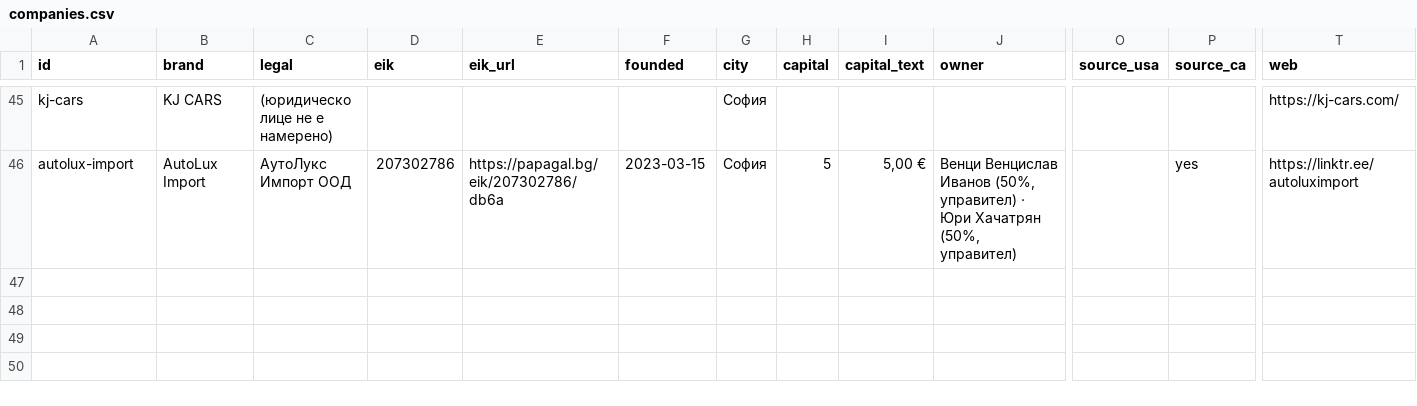
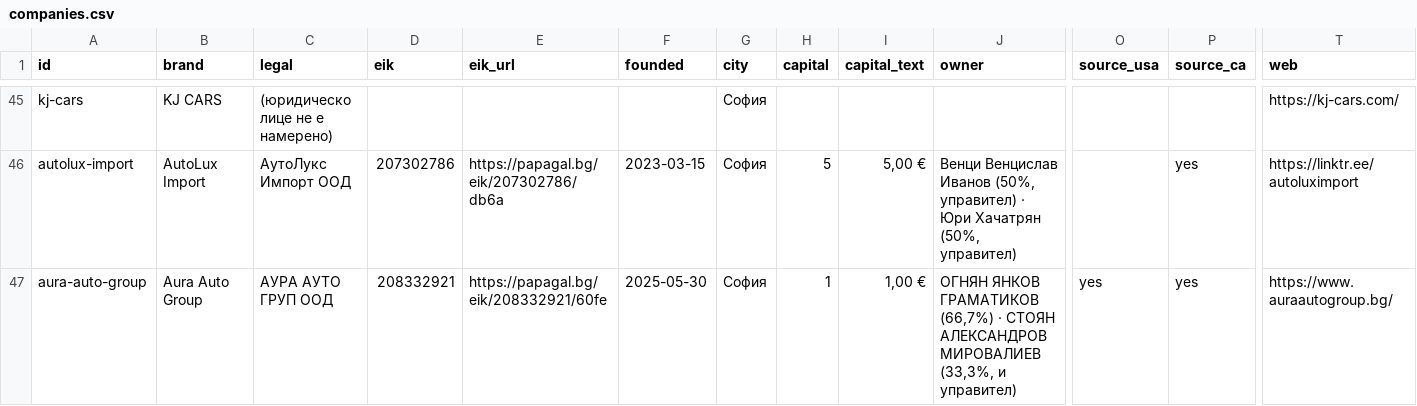
Before and after one commit to dobrinov/kolaotamerika, a CSV file: companies.csv, drawn as a sheet; only a part is shown, gaps mark what is left out; rows hold the shown columns only; the diff names each change by its address in the sheet, - before the commit and + after, or states it on an @@ line.

```diff
--- a/companies.csv
+++ b/companies.csv
+row 47: aura-auto-group | Aura Auto Group | АУРА АУТО ГРУП ООД | 208332921 | https://papagal.bg/eik/208332921/60fe | 2025-05-30 | София | 1 | 1,00 € | ОГНЯН ЯНКОВ ГРАМАТИКОВ (66,7%) · СТОЯН АЛЕКСАНДРОВ МИРОВАЛИЕВ (33,3%, и управител) | yes | yes | https://www.auraautogroup.bg/
```
Also changed, not shown: 1 other file.
